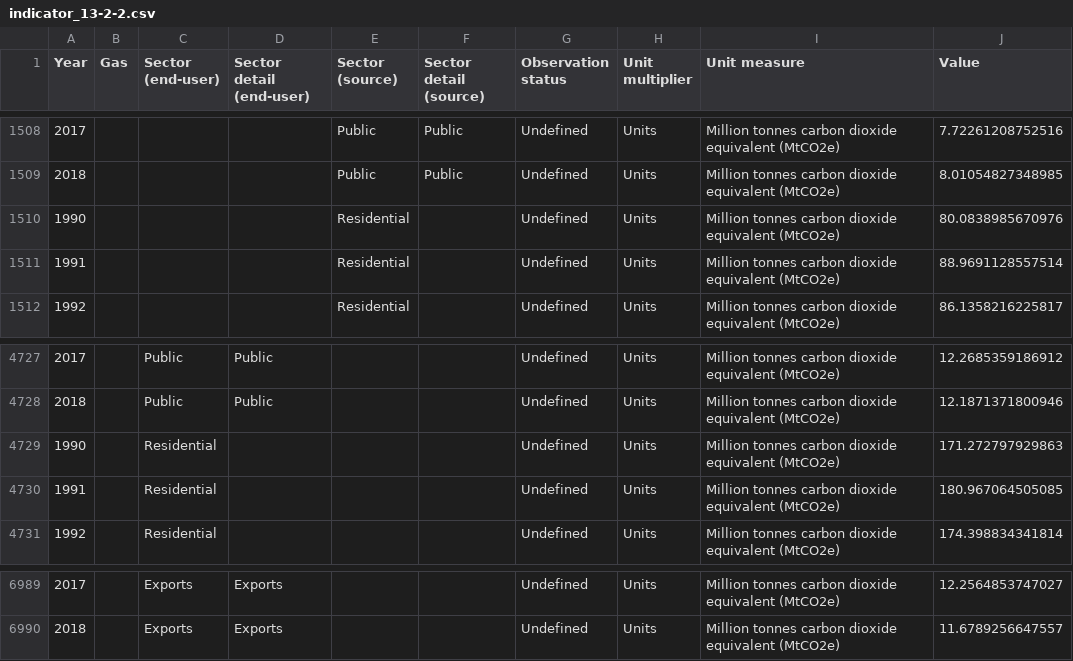
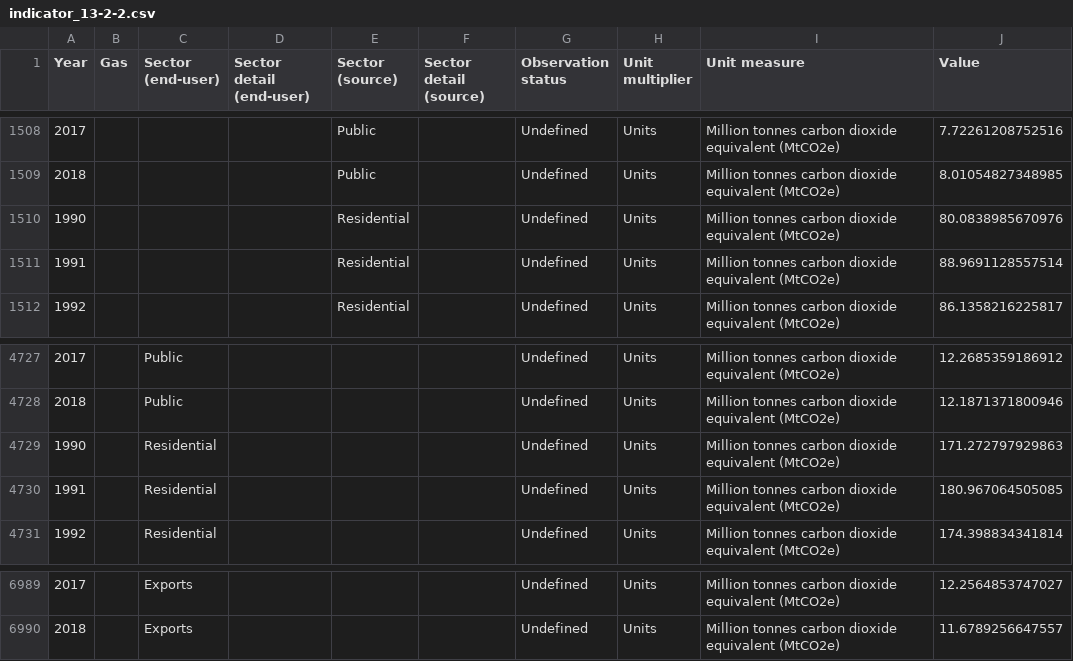
Before and after one commit to uk-gov-mirror/ONSdigital.sdg-data, a CSV file: data/indicator_13-2-2.csv, drawn as a sheet; only a part is shown, gaps mark what is left out; the diff covers the shown part only.

```diff
--- a/data/indicator_13-2-2.csv
+++ b/data/indicator_13-2-2.csv
@@ -1508,3 +1508,3 @@ Year,Gas,Sector (end-user),Sector detail (end-user),Sector (source),Sector detai
-2017,,,,Public,Public,Undefined,Units,Million tonnes carbon dioxide equivalent (MtCO2e),7.72261208752516
-2018,,,,Public,Public,Undefined,Units,Million tonnes carbon dioxide equivalent (MtCO2e),8.01054827348985
+2017,,,,Public,,Undefined,Units,Million tonnes carbon dioxide equivalent (MtCO2e),7.72261208752516
+2018,,,,Public,,Undefined,Units,Million tonnes carbon dioxide equivalent (MtCO2e),8.01054827348985
 1990,,,,Residential,,Undefined,Units,Million tonnes carbon dioxide equivalent (MtCO2e),80.0838985670976
@@ -4727,3 +4727,3 @@ Year,Gas,Sector (end-user),Sector detail (end-user),Sector (source),Sector detai
-2017,,Public,Public,,,Undefined,Units,Million tonnes carbon dioxide equivalent (MtCO2e),12.2685359186912
-2018,,Public,Public,,,Undefined,Units,Million tonnes carbon dioxide equivalent (MtCO2e),12.1871371800946
+2017,,Public,,,,Undefined,Units,Million tonnes carbon dioxide equivalent (MtCO2e),12.2685359186912
+2018,,Public,,,,Undefined,Units,Million tonnes carbon dioxide equivalent (MtCO2e),12.1871371800946
 1990,,Residential,,,,Undefined,Units,Million tonnes carbon dioxide equivalent (MtCO2e),171.272797929863
@@ -6989,2 +6989,2 @@ Year,Gas,Sector (end-user),Sector detail (end-user),Sector (source),Sector detai
-2017,,Exports,Exports,,,Undefined,Units,Million tonnes carbon dioxide equivalent (MtCO2e),12.2564853747027
-2018,,Exports,Exports,,,Undefined,Units,Million tonnes carbon dioxide equivalent (MtCO2e),11.6789256647557
+2017,,Exports,,,,Undefined,Units,Million tonnes carbon dioxide equivalent (MtCO2e),12.2564853747027
+2018,,Exports,,,,Undefined,Units,Million tonnes carbon dioxide equivalent (MtCO2e),11.6789256647557
```
Also changed, not shown: 81 edited cells elsewhere in this file.
